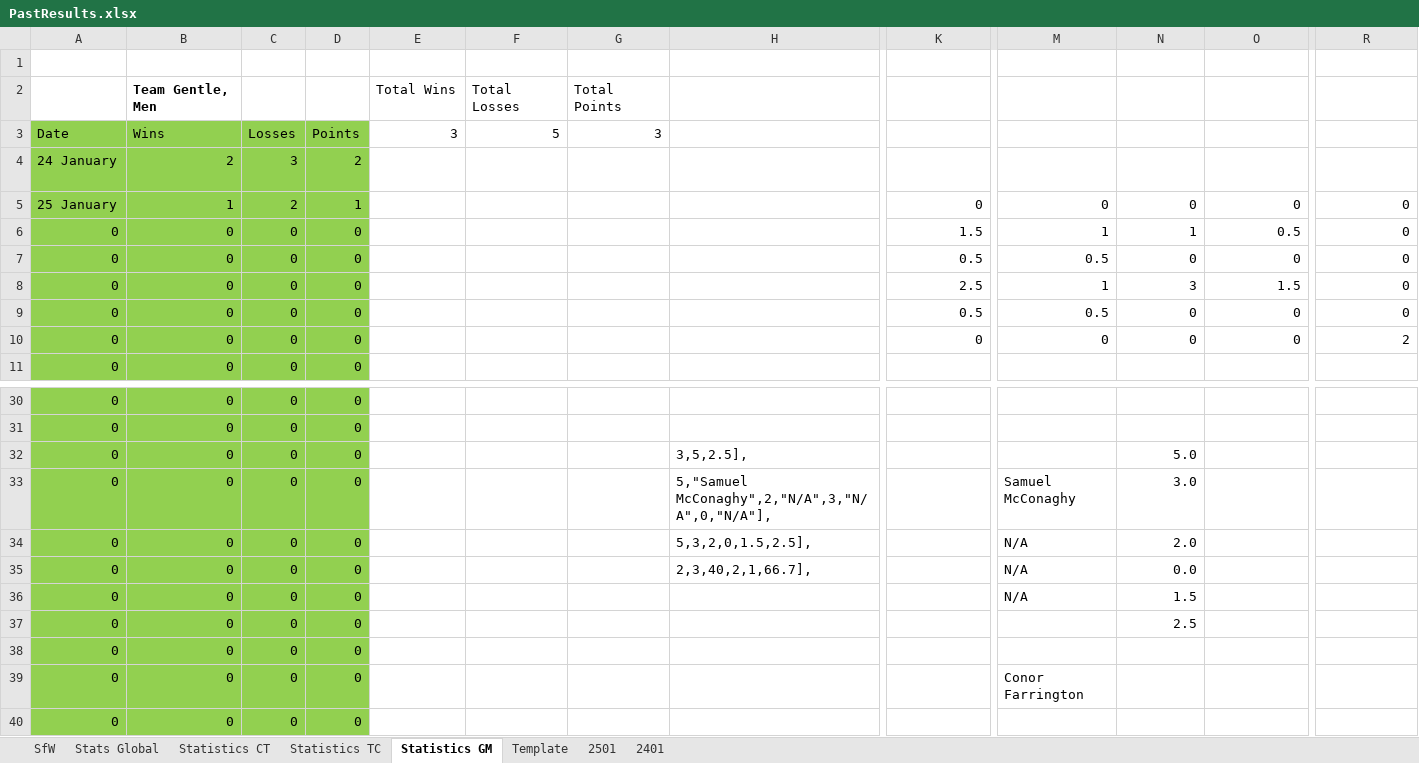
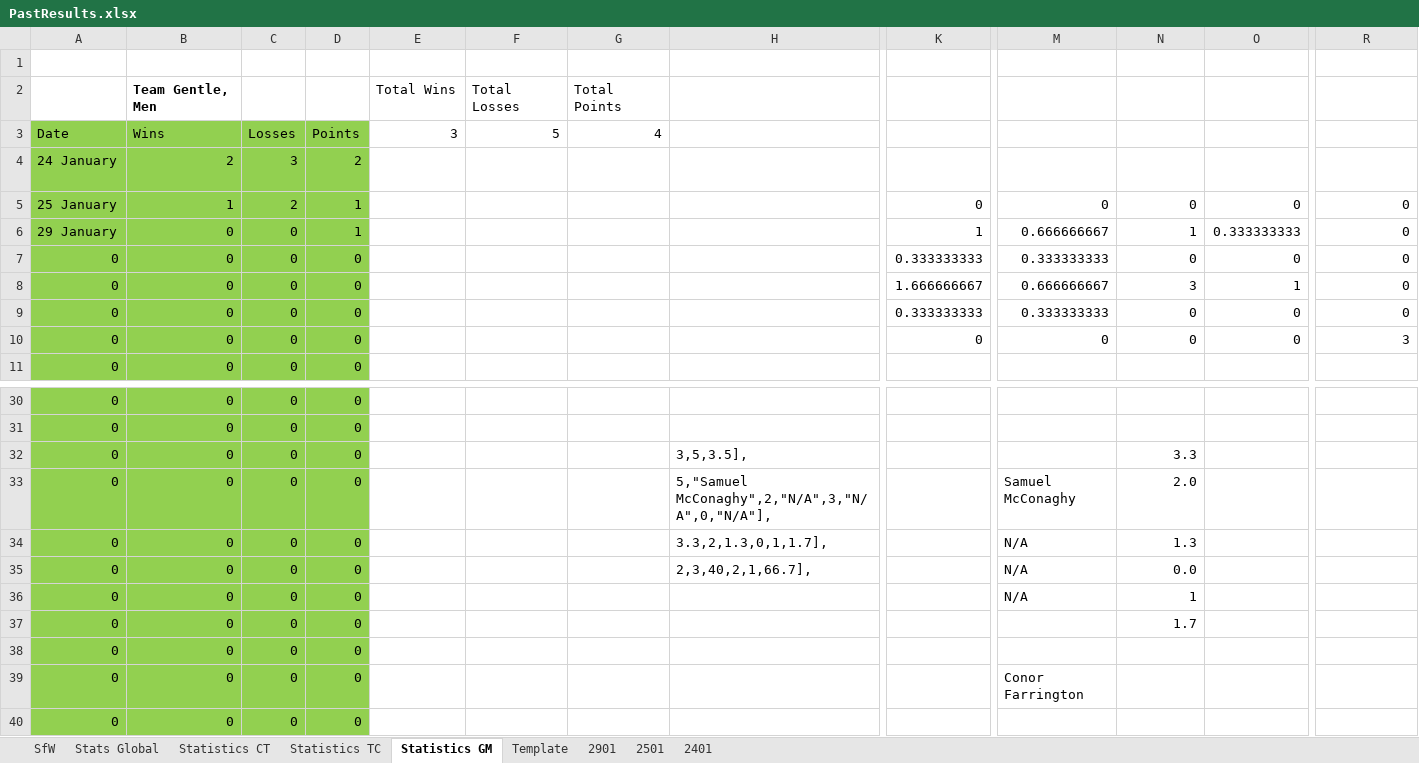
Before and after one commit to KingGoose20/LTBO, an Excel workbook: Other Files/PastResults.xlsx, sheet Statistics GM, drawn as a sheet; only a part is shown, gaps mark what is left out; values as stored, in another font and other column widths than the file's, no borders; table styles not drawn; the diff names each change by its address in the sheet, - before the commit and + after, or states it on an @@ line.

```diff
--- a/Other Files/PastResults.xlsx (sheet Statistics GM)
+++ b/Other Files/PastResults.xlsx (sheet Statistics GM)
+sheet tab: 2901
-G3: 3
+G3: 4
-A6: 0
+A6: 29 January
-D6: 0
+D6: 1
-K6: 1.5
+K6: 1
-M6: 1
+M6: 0.666666667
-O6: 0.5
+O6: 0.333333333
-K7: 0.5
+K7: 0.333333333
-M7: 0.5
+M7: 0.333333333
-K8: 2.5
+K8: 1.666666667
-M8: 1
+M8: 0.666666667
-O8: 1.5
+O8: 1
-K9: 0.5
+K9: 0.333333333
-M9: 0.5
+M9: 0.333333333
-R10: 2
+R10: 3
-H32: 3,5,2.5],
+H32: 3,5,3.5],
-N32: 5.0
+N32: 3.3
-N33: 3.0
+N33: 2.0
-H34: 5,3,2,0,1.5,2.5],
+H34: 3.3,2,1.3,0,1,1.7],
-N34: 2.0
+N34: 1.3
-N36: 1.5
+N36: 1
-N37: 2.5
+N37: 1.7
```
Also changed, not shown: sheet Stats Global, sheet SfW, sheet Template, sheet Statistics CT, sheet Statistics TC, formulas that keep their value, charts or pictures, 2 other files.
